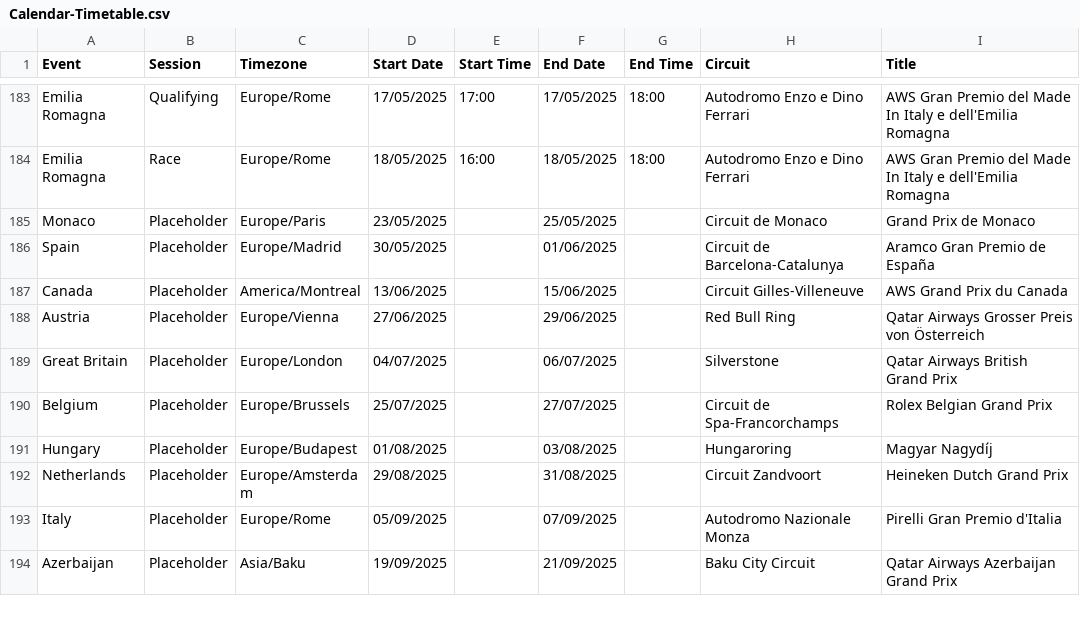
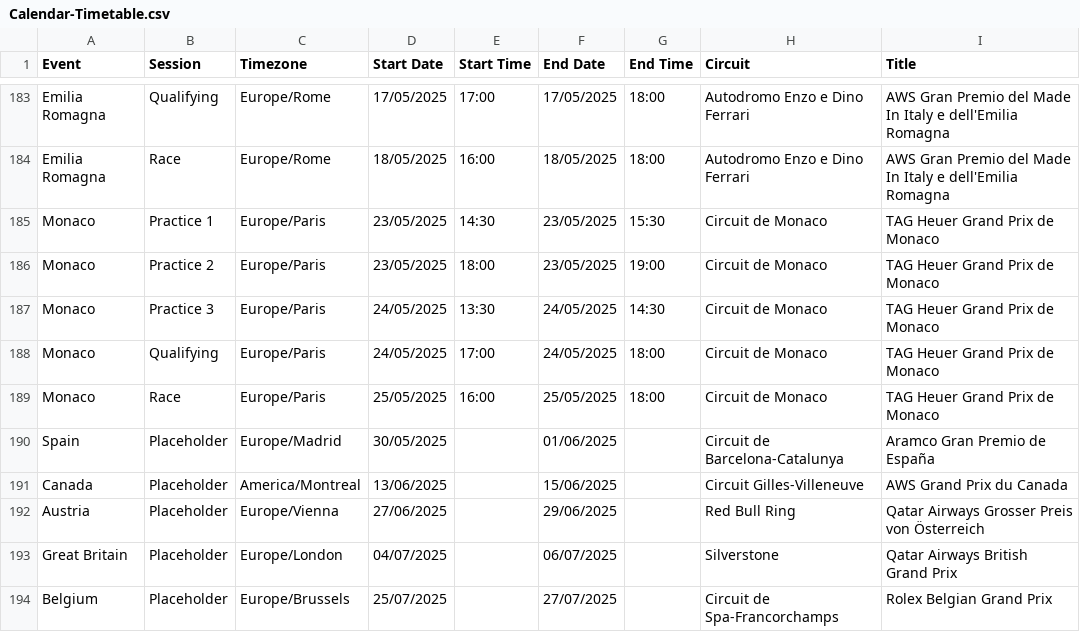
Before and after one commit to robinvenables/calendars, a CSV file: f1/F1/Calendar-Timetable.csv, drawn as a sheet; only a part is shown, gaps mark what is left out; the shorter side is filled out with more unchanged rows.

Commit message:
F1: Add Monaco session details

```diff
--- a/f1/F1/Calendar-Timetable.csv
+++ b/f1/F1/Calendar-Timetable.csv
@@ -184,3 +184,7 @@ Emilia Romagna,Qualifying,Europe/Rome,17/05/2025,17:00,17/05/2025,18:00,Autodrom
 Emilia Romagna,Race,Europe/Rome,18/05/2025,16:00,18/05/2025,18:00,Autodromo Enzo e Dino Ferrari,AWS Gran Premio del Made In Italy e dell'Emilia Romagna
-Monaco,Placeholder,Europe/Paris,23/05/2025,,25/05/2025,,Circuit de Monaco,Grand Prix de Monaco
+Monaco,Practice 1,Europe/Paris,23/05/2025,14:30,23/05/2025,15:30,Circuit de Monaco,TAG Heuer Grand Prix de Monaco
+Monaco,Practice 2,Europe/Paris,23/05/2025,18:00,23/05/2025,19:00,Circuit de Monaco,TAG Heuer Grand Prix de Monaco
+Monaco,Practice 3,Europe/Paris,24/05/2025,13:30,24/05/2025,14:30,Circuit de Monaco,TAG Heuer Grand Prix de Monaco
+Monaco,Qualifying,Europe/Paris,24/05/2025,17:00,24/05/2025,18:00,Circuit de Monaco,TAG Heuer Grand Prix de Monaco
+Monaco,Race,Europe/Paris,25/05/2025,16:00,25/05/2025,18:00,Circuit de Monaco,TAG Heuer Grand Prix de Monaco
 Spain,Placeholder,Europe/Madrid,30/05/2025,,01/06/2025,,Circuit de Barcelona-Catalunya,Aramco Gran Premio de España
```
Also changed, not shown: 1 other file.
